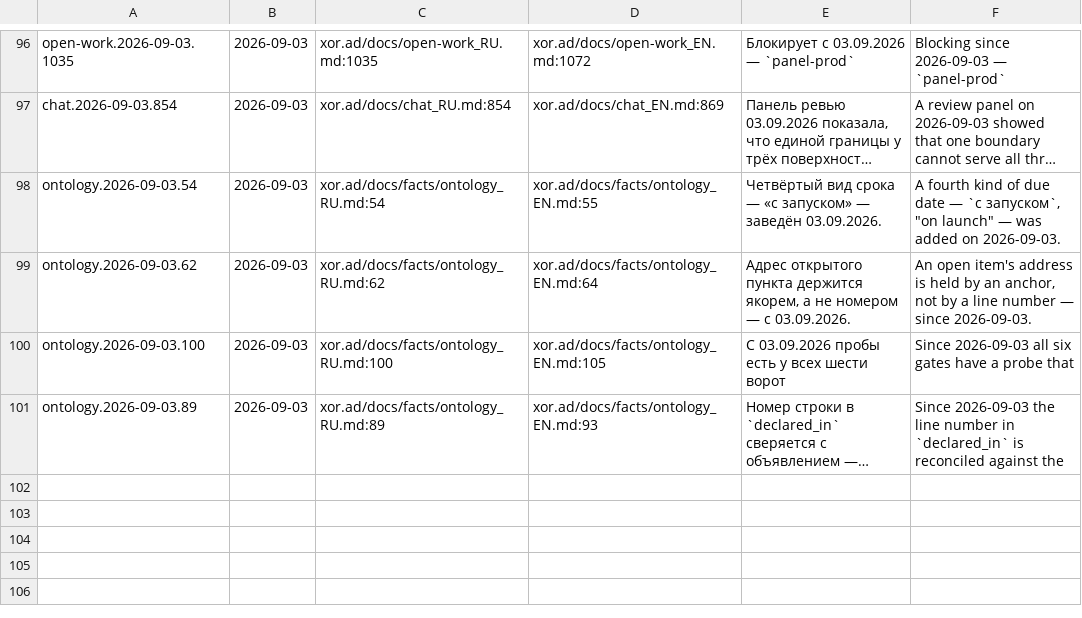
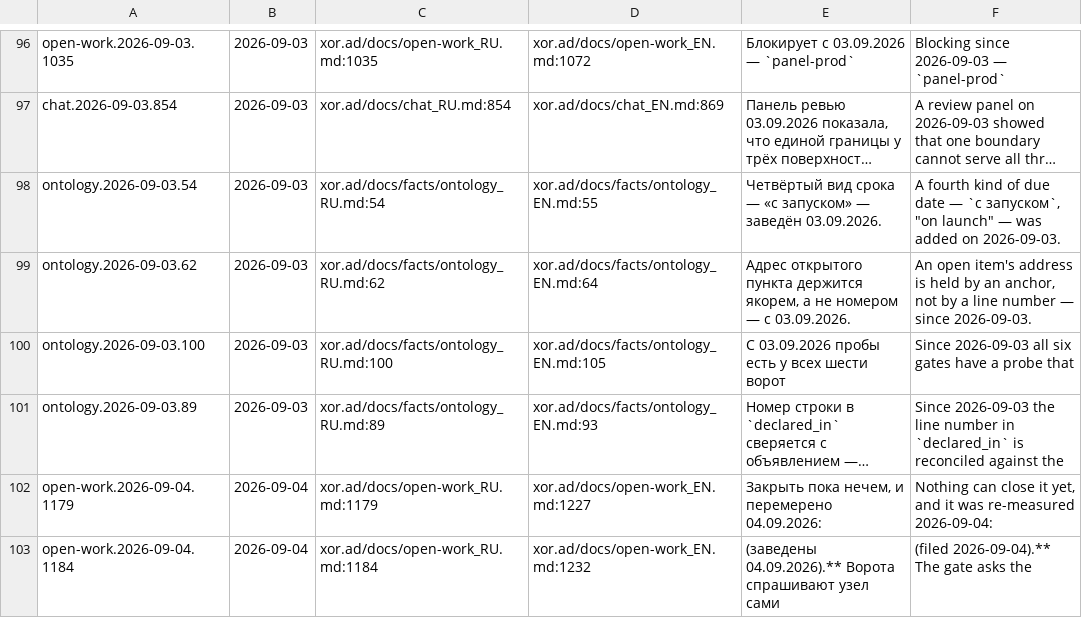
Before and after one commit to panov-id/xor.ad, a TSV file: docs/facts/decisions.tsv, drawn as a sheet; only a part is shown, gaps mark what is left out; long unchanged cells end in …; the diff names each change by its address in the sheet, - before the commit and + after, or states it on an @@ line.

```diff
--- a/docs/facts/decisions.tsv
+++ b/docs/facts/decisions.tsv
+row 102: open-work.2026-09-04.1179 | 2026-09-04 | xor.ad/docs/open-work_RU.md:1179 | xor.ad/docs/open-work_EN.md:1227 | Закрыть пока нечем, и перемерено 04.09.2026: | Nothing can close it yet, and it was re-measured 2026-09-04:
+row 103: open-work.2026-09-04.1184 | 2026-09-04 | xor.ad/docs/open-work_RU.md:1184 | xor.ad/docs/open-work_EN.md:1232 | (заведены 04.09.2026).** Ворота спрашивают узел сами | (filed 2026-09-04).** The gate asks the
```
Also changed, not shown: docs/facts/open.tsv, 2 other files.
